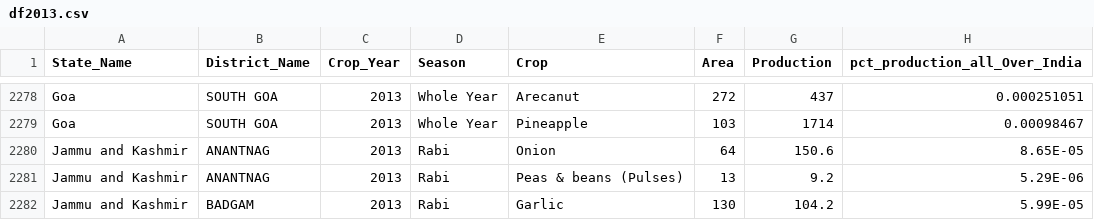
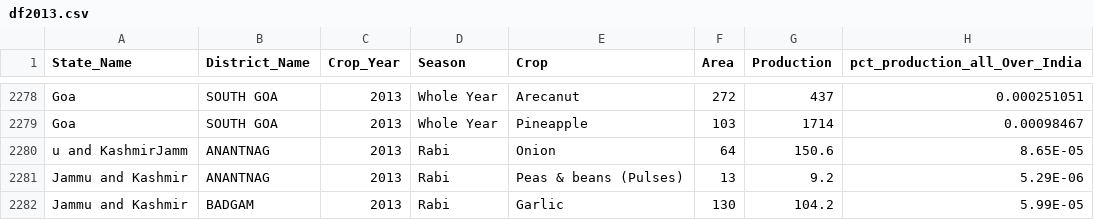
Before and after one commit to Ajayysinghh03/India-Choropleth, a CSV file: df2013.csv, drawn as a sheet; only a part is shown, gaps mark what is left out.

Commit message:
update data of csv file

```diff
--- a/df2013.csv
+++ b/df2013.csv
@@ -2279,3 +2279,3 @@ Goa,SOUTH GOA,2013,Whole Year ,Arecanut,272,437,0.000251051
 Goa,SOUTH GOA,2013,Whole Year ,Pineapple,103,1714,0.00098467
-Jammu and Kashmir ,ANANTNAG,2013,Rabi       ,Onion,64,150.6,8.65E-05
+u and KashmirJamm ,ANANTNAG,2013,Rabi       ,Onion,64,150.6,8.65E-05
 Jammu and Kashmir ,ANANTNAG,2013,Rabi       ,Peas & beans (Pulses),13,9.2,5.29E-06
```
Also changed, not shown: 3 other files.
